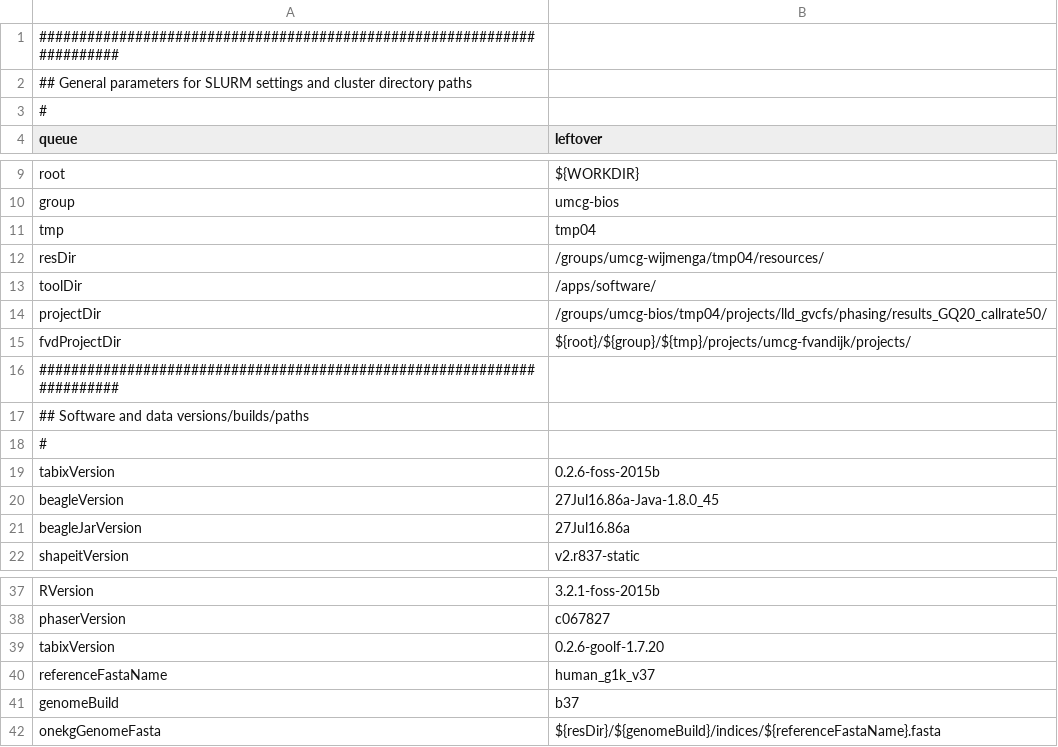
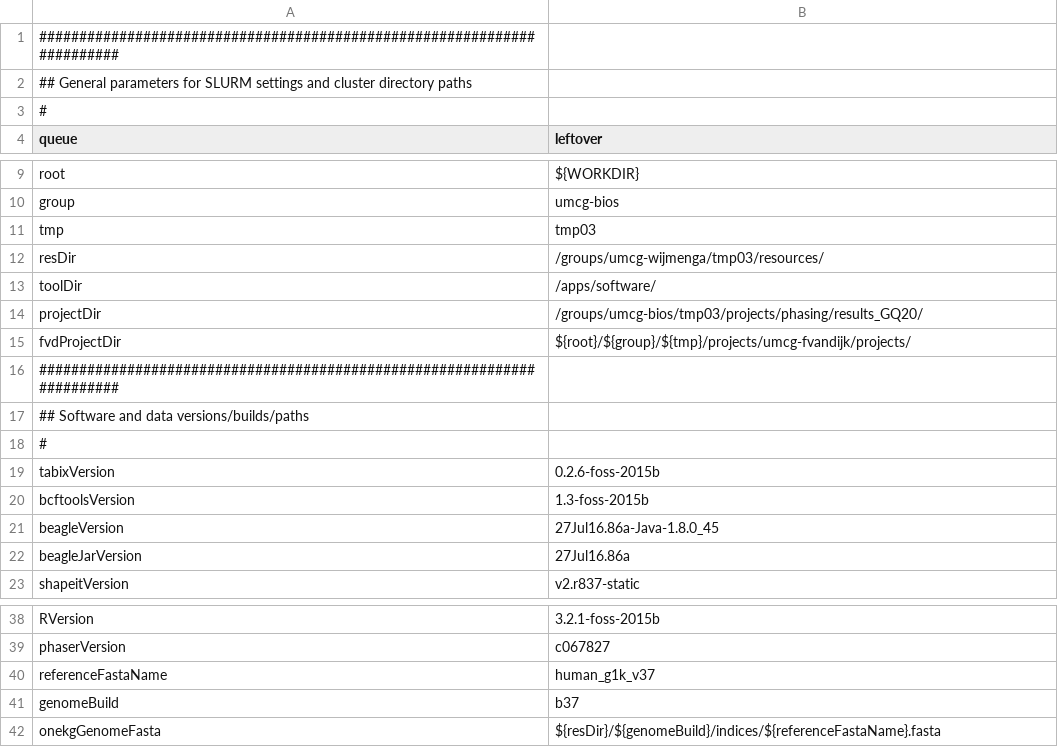
Before and after one commit to molgenis/molgenis-pipelines, a CSV file: compute5/BIOS_phasing/parameters.csv, drawn as a sheet; only a part is shown, gaps mark what is left out; the diff covers the shown part only.

Commit message:
Change readbackedPhasing to new version

```diff
--- a/compute5/BIOS_phasing/parameters.csv
+++ b/compute5/BIOS_phasing/parameters.csv
@@ -10,6 +10,6 @@ root,${WORKDIR}
 group,umcg-bios
-tmp,tmp04
-resDir,/groups/umcg-wijmenga/tmp04/resources/
+tmp,tmp03
+resDir,/groups/umcg-wijmenga/tmp03/resources/
 toolDir,/apps/software/
-projectDir,/groups/umcg-bios/tmp04/projects/lld_gvcfs/phasing/results_GQ20_callrate50/
+projectDir,/groups/umcg-bios/tmp03/projects/phasing/results_GQ20/
 fvdProjectDir,${root}/${group}/${tmp}/projects/umcg-fvandijk/projects/
@@ -19,2 +19,3 @@ fvdProjectDir,${root}/${group}/${tmp}/projects/umcg-fvandijk/projects/
 tabixVersion,0.2.6-foss-2015b
+bcftoolsVersion,1.3-foss-2015b
 beagleVersion,27Jul16.86a-Java-1.8.0_45
@@ -38,3 +39,2 @@ RVersion,3.2.1-foss-2015b
 phaserVersion,c067827
-tabixVersion,0.2.6-goolf-1.7.20
 referenceFastaName,human_g1k_v37
```
Also changed, not shown: 1 added row, 8 removed rows and 5 edited cells elsewhere in this file, 1 other file.
